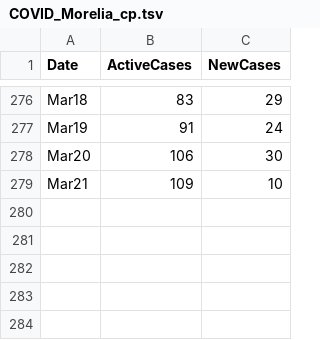
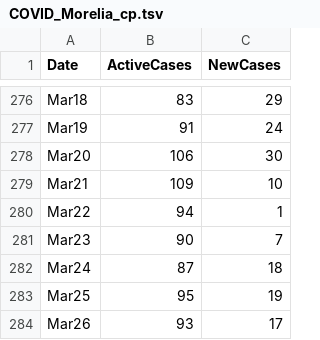
Before and after one commit to hugocarlos/public_scripts, a TSV file: COVID_Morelia_cp.tsv, drawn as a sheet; only a part is shown, gaps mark what is left out; the diff names each change by its address in the sheet, - before the commit and + after, or states it on an @@ line.

Commit message:
update

```diff
--- a/COVID_Morelia_cp.tsv
+++ b/COVID_Morelia_cp.tsv
+row 280: Mar22 | 94 | 1
+row 281: Mar23 | 90 | 7
+row 282: Mar24 | 87 | 18
+row 283: Mar25 | 95 | 19
+row 284: Mar26 | 93 | 17
```
